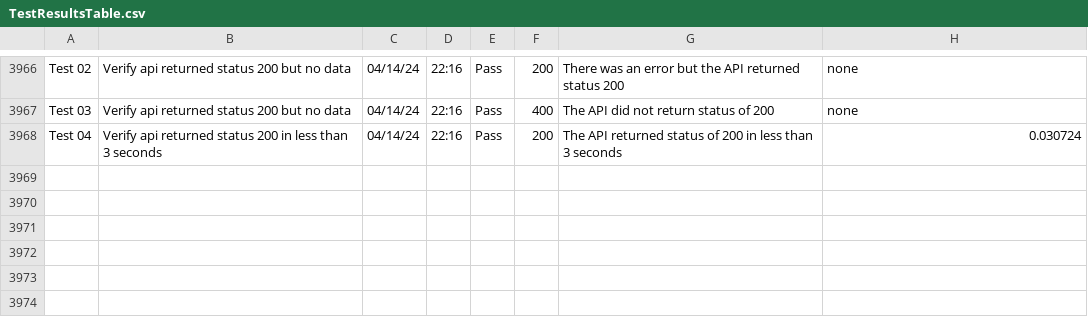
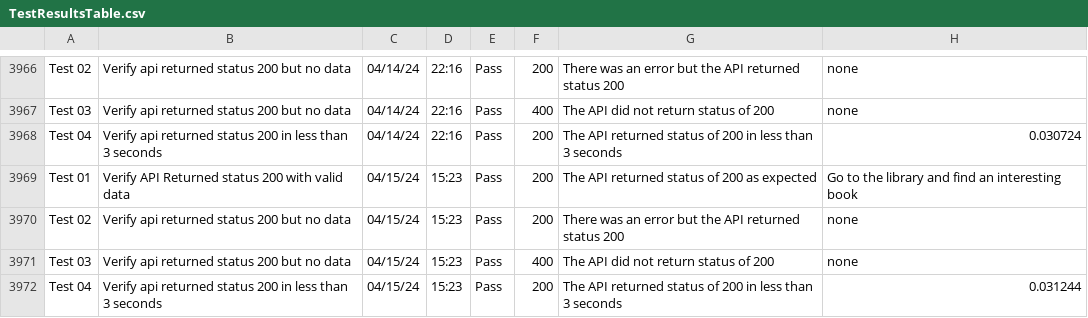
Before and after one commit to libcarter/libcarter.github.io, a CSV file: TestResultsTable.csv, drawn as a sheet; only a part is shown, gaps mark what is left out.

```diff
--- a/TestResultsTable.csv
+++ b/TestResultsTable.csv
@@ -3968 +3968,5 @@ Test 03,Verify api returned status 200 but no data,04/14/24,22:16,Pass,400,The A
 Test 04,Verify api returned status 200 in less than 3 seconds,04/14/24,22:16,Pass,200,The API returned status of 200 in less than 3 seconds,0.030724
+Test 01,Verify API Returned status 200 with valid data,04/15/24,15:23,Pass,200,The API returned status of 200 as expected,Go to the library and find an interesting book
+Test 02,Verify api returned status 200 but no data,04/15/24,15:23,Pass,200,There was an error but the API returned status 200,none
+Test 03,Verify api returned status 200 but no data,04/15/24,15:23,Pass,400,The API did not return status of 200,none
+Test 04,Verify api returned status 200 in less than 3 seconds,04/15/24,15:23,Pass,200,The API returned status of 200 in less than 3 seconds,0.031244
```
Also changed, not shown: 2 other files.
